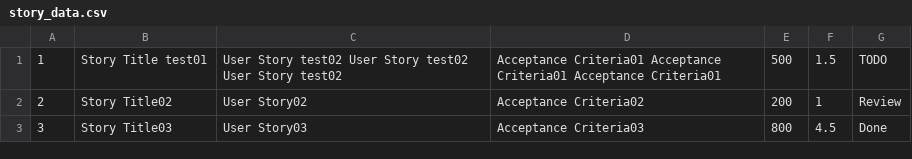
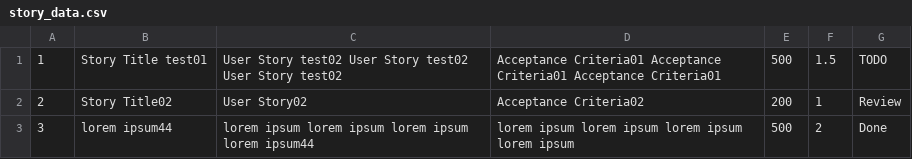
Before and after one commit to bencePal/super-sprinter-3000-bencePal, a CSV file: story_data.csv, drawn as a sheet.

```diff
--- a/story_data.csv
+++ b/story_data.csv
@@ -2,2 +2,2 @@
 2;Story Title02;User Story02;Acceptance Criteria02;200;1;Review
-3;Story Title03;User Story03;Acceptance Criteria03;800;4.5;Done
+3;lorem ipsum44;lorem ipsum lorem ipsum lorem ipsum lorem ipsum44;lorem ipsum lorem ipsum lorem ipsum lorem ipsum ;500;2;Done
```
Also changed, not shown: 1 other file.
